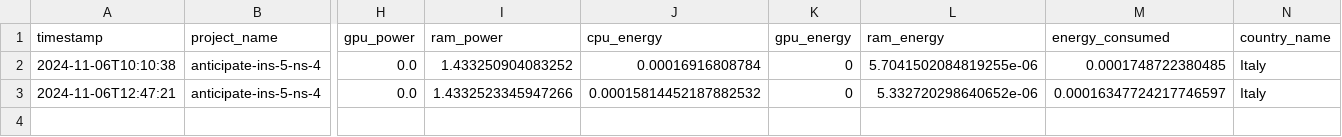
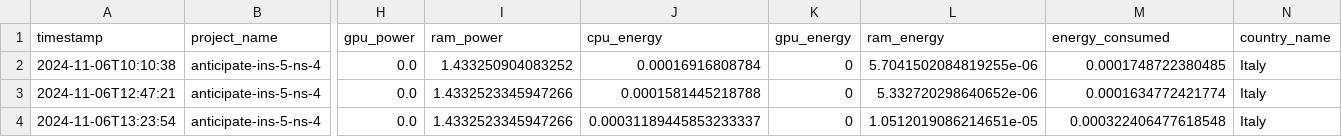
Before and after one commit to enricomors/sustainable-hw-dimensioning, a CSV file: data/emissions.csv, drawn as a sheet; only a part is shown, gaps mark what is left out; rows hold the shown columns only; the diff names each change by its address in the sheet, - before the commit and + after, or states it on an @@ line.

Commit message:
data exploration

```diff
--- a/data/emissions.csv
+++ b/data/emissions.csv
-J3 (cpu_energy): 0.00015814452187882532
+J3 (cpu_energy): 0.0001581445218788
-M3 (energy_consumed): 0.00016347724217746597
+M3 (energy_consumed): 0.0001634772421774
+row 4: 2024-11-06T13:23:54 | anticipate-ins-5-ns-4 | 0.0 | 1.4332523345947266 | 0.00031189445853233337 | 0 | 1.0512019086214651e-05 | 0.000322406477618548 | Italy
```
Also changed, not shown: 1 other file.
